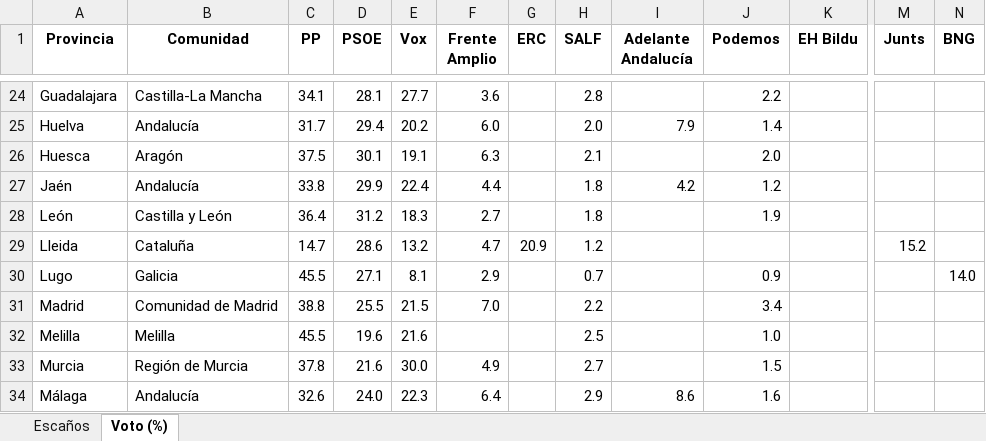
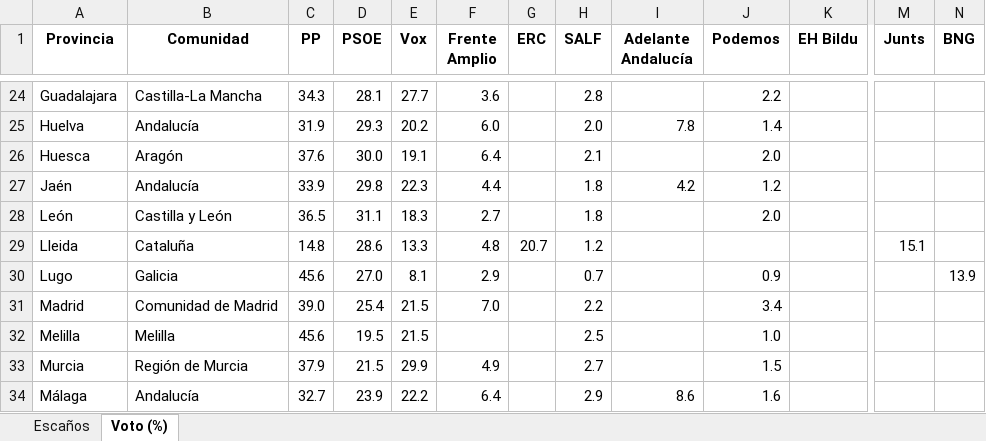
Before and after one commit to fermanpre/pondera, an Excel workbook: Web/sitio/resumen_provincias.xlsx, sheet Voto (%), drawn as a sheet; only a part is shown, gaps mark what is left out; values as stored, in another font and other column widths than the file's, no borders; the diff covers the shown part only; the diff names each change by its address in the sheet, - before the commit and + after, or states it on an @@ line.

```diff
--- a/Web/sitio/resumen_provincias.xlsx (sheet Voto (%))
+++ b/Web/sitio/resumen_provincias.xlsx (sheet Voto (%))
-C24 (PP): 34.1
+C24 (PP): 34.3
-C25 (PP): 31.7
+C25 (PP): 31.9
-D25 (PSOE): 29.4
+D25 (PSOE): 29.3
-I25 (Adelante Andalucía): 7.9
+I25 (Adelante Andalucía): 7.8
-C26 (PP): 37.5
+C26 (PP): 37.6
-D26 (PSOE): 30.1
+D26 (PSOE): 30.0
-F26 (Frente Amplio): 6.3
+F26 (Frente Amplio): 6.4
-C27 (PP): 33.8
+C27 (PP): 33.9
-D27 (PSOE): 29.9
+D27 (PSOE): 29.8
-E27 (Vox): 22.4
+E27 (Vox): 22.3
-C28 (PP): 36.4
+C28 (PP): 36.5
-D28 (PSOE): 31.2
+D28 (PSOE): 31.1
-J28 (Podemos): 1.9
+J28 (Podemos): 2.0
-C29 (PP): 14.7
+C29 (PP): 14.8
-E29 (Vox): 13.2
+E29 (Vox): 13.3
-F29 (Frente Amplio): 4.7
+F29 (Frente Amplio): 4.8
-G29 (ERC): 20.9
+G29 (ERC): 20.7
-M29 (Junts): 15.2
+M29 (Junts): 15.1
-C30 (PP): 45.5
+C30 (PP): 45.6
-D30 (PSOE): 27.1
+D30 (PSOE): 27.0
-N30 (BNG): 14.0
+N30 (BNG): 13.9
-C31 (PP): 38.8
+C31 (PP): 39.0
-D31 (PSOE): 25.5
+D31 (PSOE): 25.4
-C32 (PP): 45.5
+C32 (PP): 45.6
-D32 (PSOE): 19.6
+D32 (PSOE): 19.5
-E32 (Vox): 21.6
+E32 (Vox): 21.5
-C33 (PP): 37.8
+C33 (PP): 37.9
-D33 (PSOE): 21.6
+D33 (PSOE): 21.5
-E33 (Vox): 30.0
+E33 (Vox): 29.9
-C34 (PP): 32.6
+C34 (PP): 32.7
-D34 (PSOE): 24.0
+D34 (PSOE): 23.9
-E34 (Vox): 22.3
+E34 (Vox): 22.2
```
Also changed, not shown: 119 edited cells elsewhere in this sheet, sheet Escaños, 42 other files.
